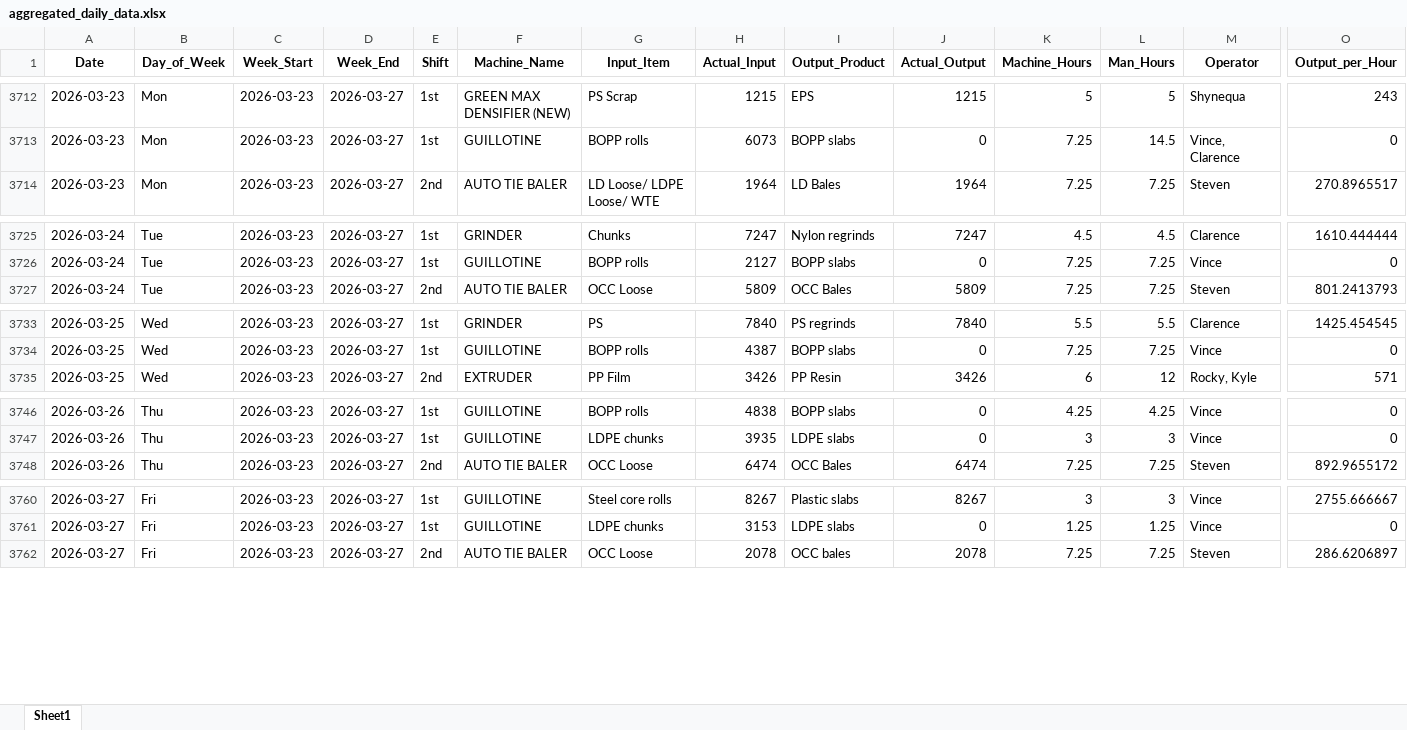
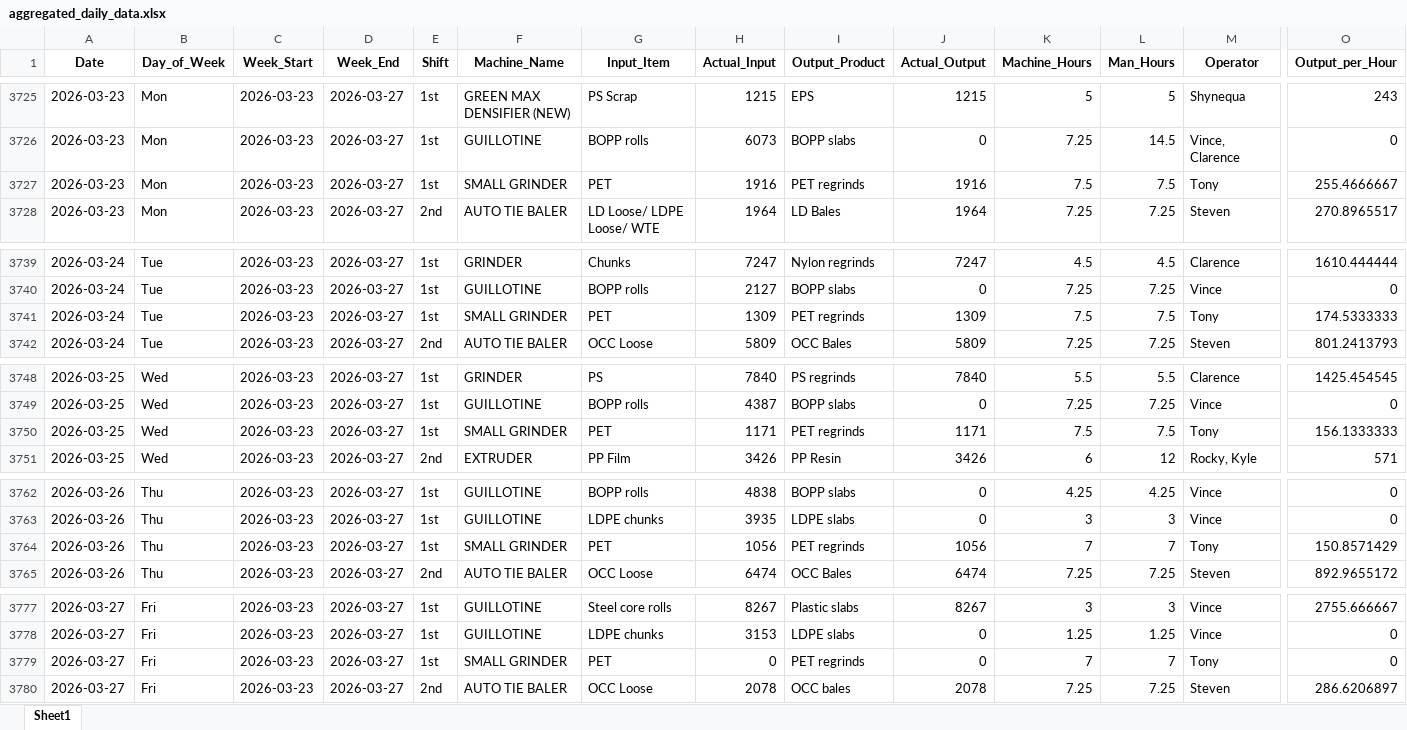
Before and after one commit to zabdulla/walton_production, an Excel workbook: data/aggregated_daily_data.xlsx, sheet Sheet1, drawn as a sheet; only a part is shown, gaps mark what is left out; values as stored, in another font and other column widths than the file's, no borders; rows hold the shown columns only; the diff covers the shown part only; the diff names each change by its address in the sheet, - before the commit and + after, or states it on an @@ line.

```diff
--- a/data/aggregated_daily_data.xlsx (sheet Sheet1)
+++ b/data/aggregated_daily_data.xlsx (sheet Sheet1)
+row 3727: 2026-03-23 | Mon | 2026-03-23 | 2026-03-27 | 1st | SMALL GRINDER | PET | 1916 | PET regrinds | 1916 | 7.5 | 7.5 | Tony | 255.4666667
+row 3741: 2026-03-24 | Tue | 2026-03-23 | 2026-03-27 | 1st | SMALL GRINDER | PET | 1309 | PET regrinds | 1309 | 7.5 | 7.5 | Tony | 174.5333333
+row 3750: 2026-03-25 | Wed | 2026-03-23 | 2026-03-27 | 1st | SMALL GRINDER | PET | 1171 | PET regrinds | 1171 | 7.5 | 7.5 | Tony | 156.1333333
+row 3764: 2026-03-26 | Thu | 2026-03-23 | 2026-03-27 | 1st | SMALL GRINDER | PET | 1056 | PET regrinds | 1056 | 7 | 7 | Tony | 150.8571429
+row 3779: 2026-03-27 | Fri | 2026-03-23 | 2026-03-27 | 1st | SMALL GRINDER | PET | 0 | PET regrinds | 0 | 7 | 7 | Tony | 0
```
Also changed, not shown: 13 added rows elsewhere in this sheet, data/aggregated_notes.xlsx, 4 other files.
